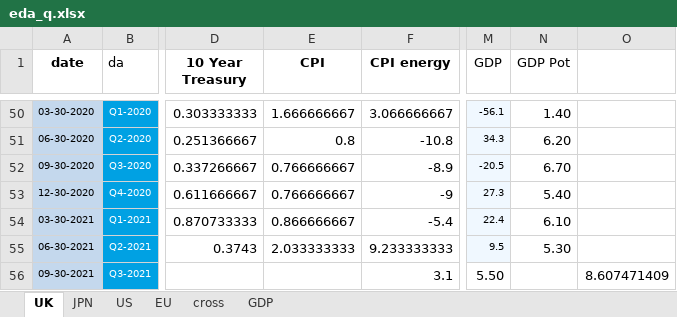
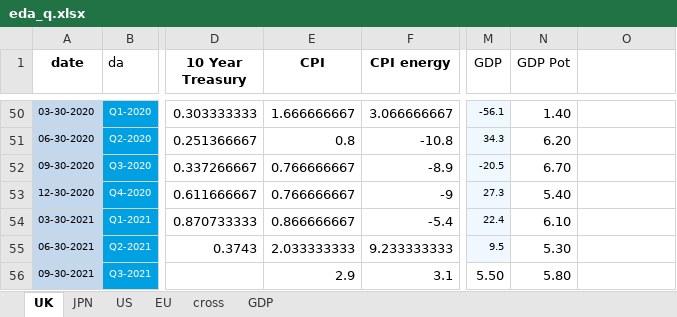
Before and after one commit to Vedia-JerezDaniel/CB, an Excel workbook: EDA/eda_q.xlsx, sheet UK, drawn as a sheet; only a part is shown, gaps mark what is left out; values as stored, in another font and other column widths than the file's, no borders; the diff names each change by its address in the sheet, - before the commit and + after, or states it on an @@ line.

```diff
--- a/EDA/eda_q.xlsx (sheet UK)
+++ b/EDA/eda_q.xlsx (sheet UK)
-E56 (CPI): (empty)
+E56 (CPI): 2.9
-N56 (GDP Pot): (empty)
+N56 (GDP Pot): 5.80
-O56: 8.607471409
+O56: (empty)
```
Also changed, not shown: sheet EU, sheet US, sheet JPN, EDA/taylor.xlsx, 2 other files.
